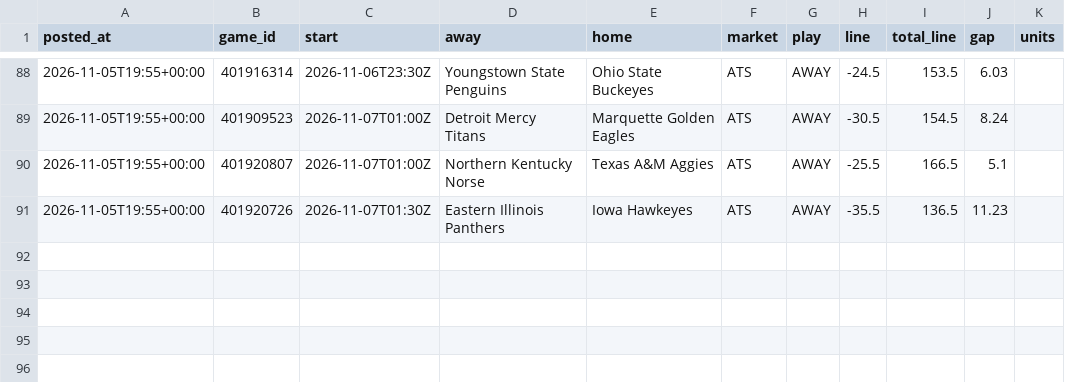
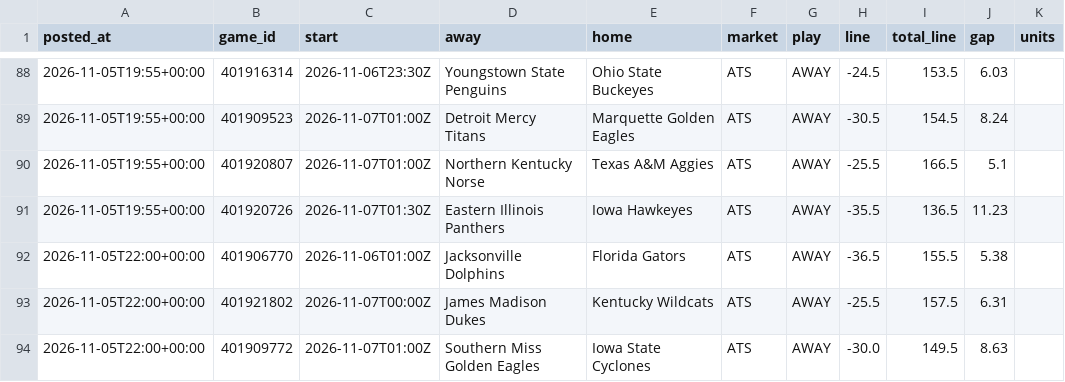
Before and after one commit to patjennings96-ctrl/ncaab-edge-board, a CSV file: data/history/cal_log.csv, drawn as a sheet; only a part is shown, gaps mark what is left out.

```diff
--- a/data/history/cal_log.csv
+++ b/data/history/cal_log.csv
@@ -91 +91,4 @@ posted_at,game_id,start,away,home,market,play,line,total_line,gap,units
 2026-11-05T19:55+00:00,401920726,2026-11-07T01:30Z,Eastern Illinois Panthers,Iowa Hawkeyes,ATS,AWAY,-35.5,136.5,11.23,
+2026-11-05T22:00+00:00,401906770,2026-11-06T01:00Z,Jacksonville Dolphins,Florida Gators,ATS,AWAY,-36.5,155.5,5.38,
+2026-11-05T22:00+00:00,401921802,2026-11-07T00:00Z,James Madison Dukes,Kentucky Wildcats,ATS,AWAY,-25.5,157.5,6.31,
+2026-11-05T22:00+00:00,401909772,2026-11-07T01:00Z,Southern Miss Golden Eagles,Iowa State Cyclones,ATS,AWAY,-30.0,149.5,8.63,
```
Also changed, not shown: data/history/card_log.csv, data/history/projections_2027.csv, 5 other files.
